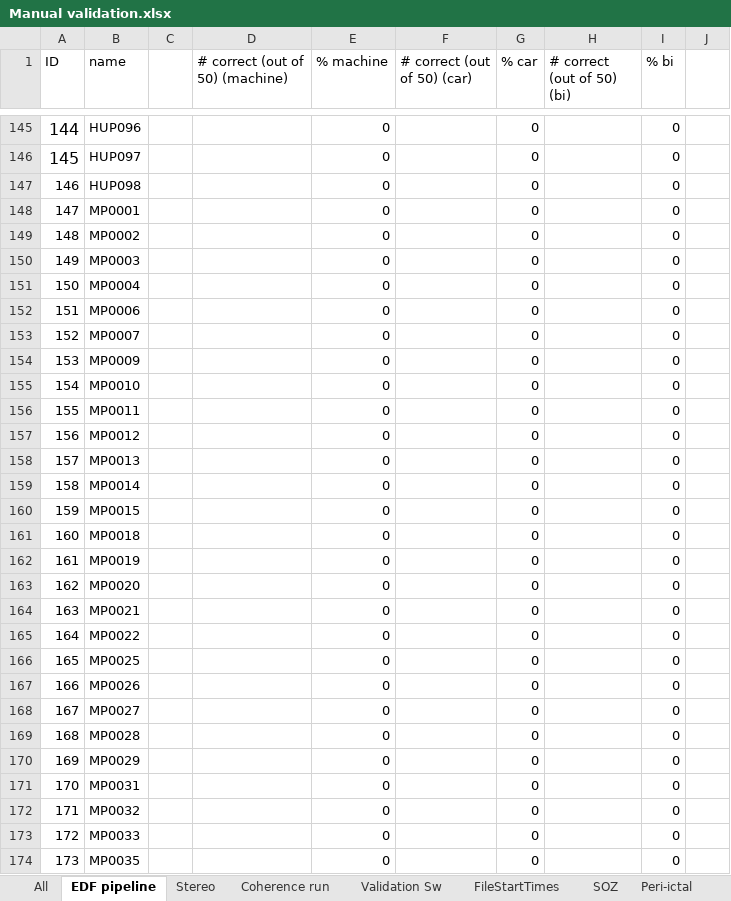
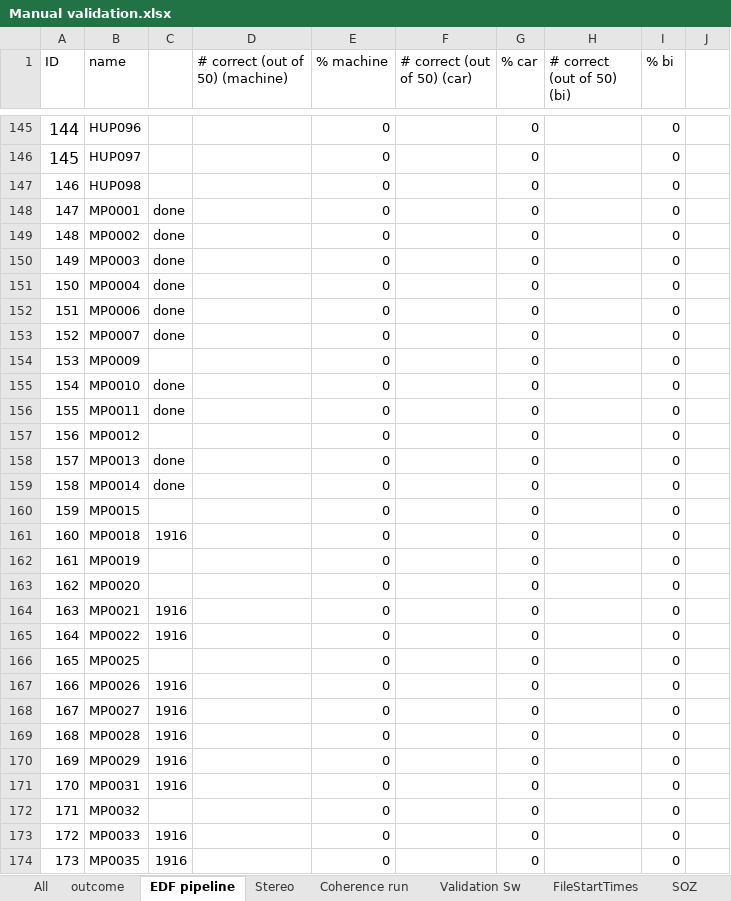
Before and after one commit to erinconrad/FC_toolbox, an Excel workbook: spike_detector/Manual validation.xlsx, sheet EDF pipeline, drawn as a sheet; only a part is shown, gaps mark what is left out; values as stored, in another font and other column widths than the file's, no borders; charts and pictures and conditional formats not drawn; the diff covers the shown part only; the diff names each change by its address in the sheet, - before the commit and + after, or states it on an @@ line.

```diff
--- a/spike_detector/Manual validation.xlsx (sheet EDF pipeline)
+++ b/spike_detector/Manual validation.xlsx (sheet EDF pipeline)
+sheet tab: outcome
-C148:C153: (empty)
+C148:C153: done
-C155:C156: (empty)
+C155:C156: done
-C158:C159: (empty)
+C158:C159: done
-C161: (empty)
+C161: 1916
-C164:C165: (empty)
+C164:C165: 1916
-C167:C171: (empty)
+C167:C171: 1916
-C173:C174: (empty)
+C173:C174: 1916
```
Also changed, not shown: 2 edited cells elsewhere in this sheet, charts or pictures, 17 other files.
